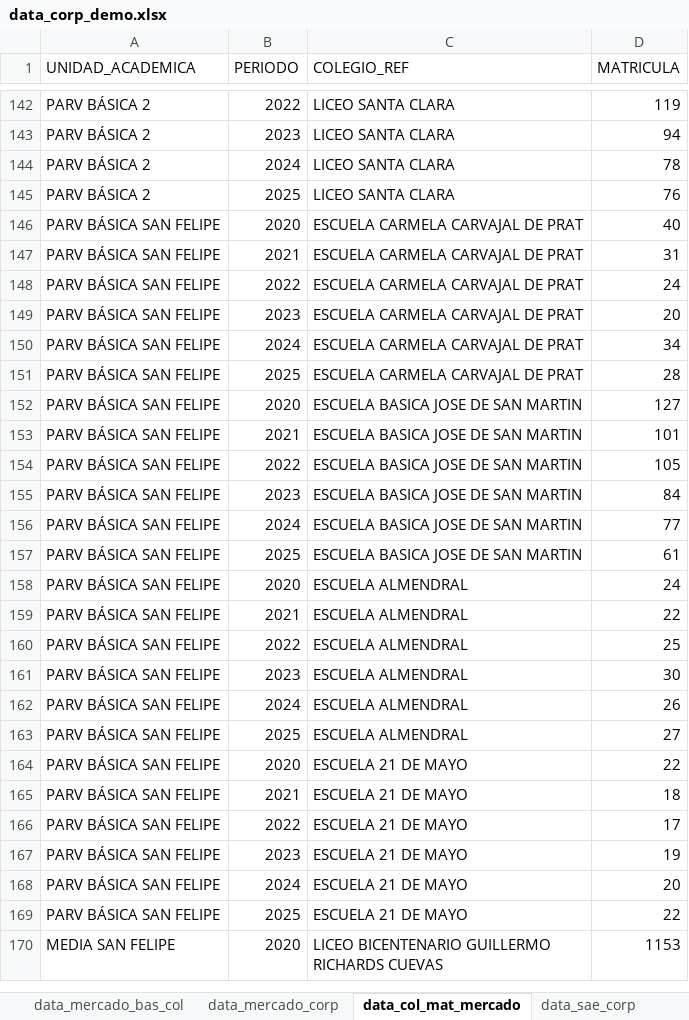
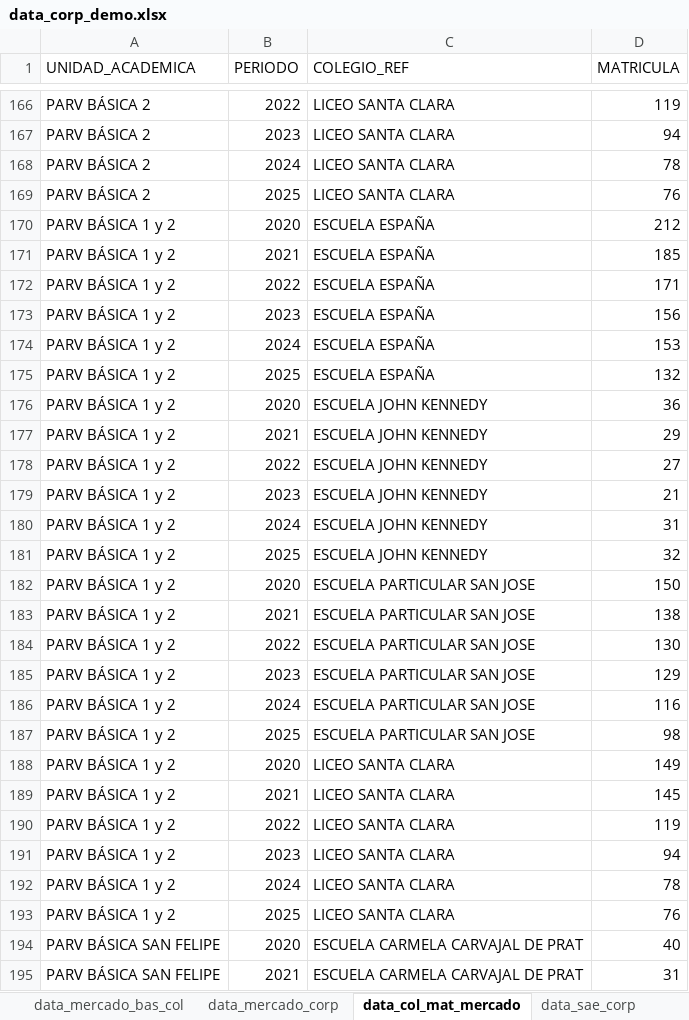
Before and after one commit to cjsepulveda/corporate_project, an Excel workbook: src/pages/data/data_corp_demo.xlsx, sheet data_col_mat_mercado, drawn as a sheet; only a part is shown, gaps mark what is left out; the shorter side is filled out with more unchanged rows; values as stored, in another font and other column widths than the file's, no borders; the diff covers the shown part only; the diff names each change by its address in the sheet, - before the commit and + after, or states it on an @@ line.

```diff
--- a/src/pages/data/data_corp_demo.xlsx (sheet data_col_mat_mercado)
+++ b/src/pages/data/data_corp_demo.xlsx (sheet data_col_mat_mercado)
+row 170: PARV BÁSICA 1 y 2 | 2020 | ESCUELA ESPAÑA | 212
+row 171: PARV BÁSICA 1 y 2 | 2021 | ESCUELA ESPAÑA | 185
+row 172: PARV BÁSICA 1 y 2 | 2022 | ESCUELA ESPAÑA | 171
+row 173: PARV BÁSICA 1 y 2 | 2023 | ESCUELA ESPAÑA | 156
+row 174: PARV BÁSICA 1 y 2 | 2024 | ESCUELA ESPAÑA | 153
+row 175: PARV BÁSICA 1 y 2 | 2025 | ESCUELA ESPAÑA | 132
+row 176: PARV BÁSICA 1 y 2 | 2020 | ESCUELA JOHN KENNEDY | 36
+row 177: PARV BÁSICA 1 y 2 | 2021 | ESCUELA JOHN KENNEDY | 29
+row 178: PARV BÁSICA 1 y 2 | 2022 | ESCUELA JOHN KENNEDY | 27
+row 179: PARV BÁSICA 1 y 2 | 2023 | ESCUELA JOHN KENNEDY | 21
+row 180: PARV BÁSICA 1 y 2 | 2024 | ESCUELA JOHN KENNEDY | 31
+row 181: PARV BÁSICA 1 y 2 | 2025 | ESCUELA JOHN KENNEDY | 32
+row 182: PARV BÁSICA 1 y 2 | 2020 | ESCUELA PARTICULAR SAN JOSE | 150
+row 183: PARV BÁSICA 1 y 2 | 2021 | ESCUELA PARTICULAR SAN JOSE | 138
+row 184: PARV BÁSICA 1 y 2 | 2022 | ESCUELA PARTICULAR SAN JOSE | 130
+row 185: PARV BÁSICA 1 y 2 | 2023 | ESCUELA PARTICULAR SAN JOSE | 129
+row 186: PARV BÁSICA 1 y 2 | 2024 | ESCUELA PARTICULAR SAN JOSE | 116
+row 187: PARV BÁSICA 1 y 2 | 2025 | ESCUELA PARTICULAR SAN JOSE | 98
+row 188: PARV BÁSICA 1 y 2 | 2020 | LICEO SANTA CLARA | 149
+row 189: PARV BÁSICA 1 y 2 | 2021 | LICEO SANTA CLARA | 145
+row 190: PARV BÁSICA 1 y 2 | 2022 | LICEO SANTA CLARA | 119
+row 191: PARV BÁSICA 1 y 2 | 2023 | LICEO SANTA CLARA | 94
+row 192: PARV BÁSICA 1 y 2 | 2024 | LICEO SANTA CLARA | 78
+row 193: PARV BÁSICA 1 y 2 | 2025 | LICEO SANTA CLARA | 76
```
Also changed, not shown: 24 added rows elsewhere in this sheet, sheet data_mercado_bas_col, sheet data_mercado_basica, 1 other file.
